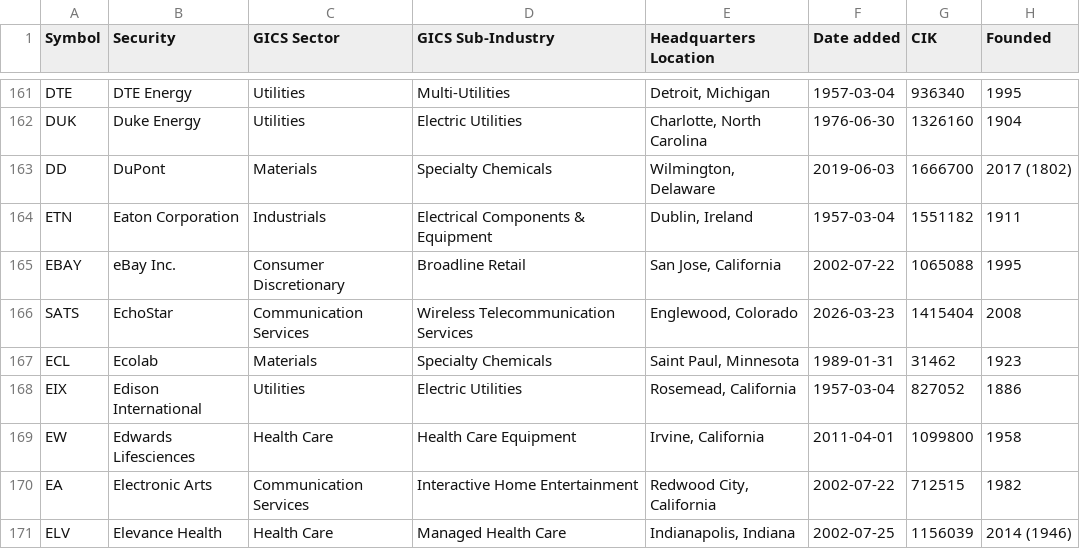
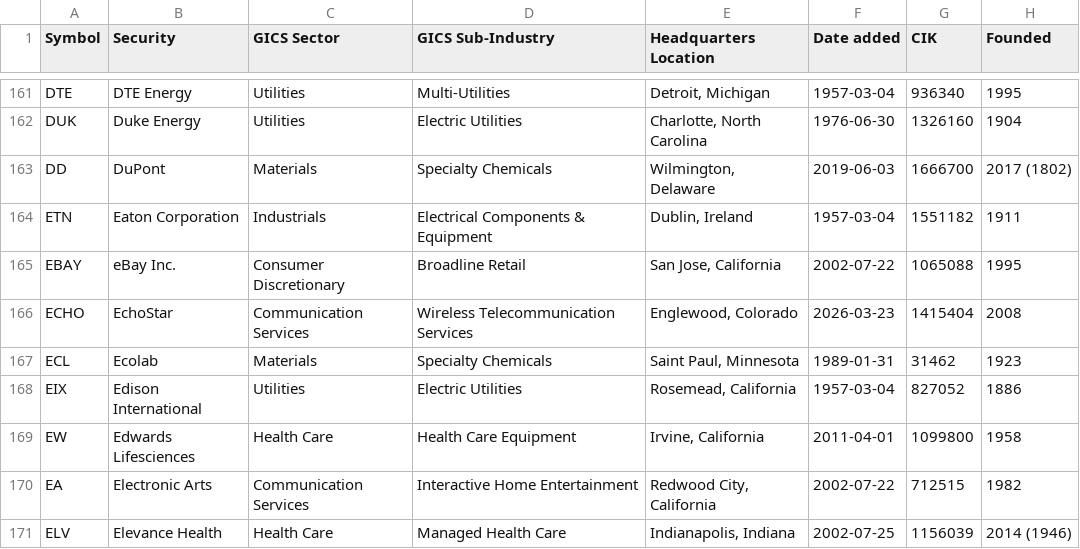
Before and after one commit to thaywebsearch/sp500-list, a CSV file: sp500-table/sp500-table.csv, drawn as a sheet; only a part is shown, gaps mark what is left out.

```diff
--- a/sp500-table/sp500-table.csv
+++ b/sp500-table/sp500-table.csv
@@ -165,3 +165,3 @@ ETN,Eaton Corporation,Industrials,Electrical Components & Equipment,"Dublin, Ire
 EBAY,eBay Inc.,Consumer Discretionary,Broadline Retail,"San Jose, California",2002-07-22,1065088,1995
-SATS,EchoStar,Communication Services,Wireless Telecommunication Services,"Englewood, Colorado",2026-03-23,1415404,2008
+ECHO,EchoStar,Communication Services,Wireless Telecommunication Services,"Englewood, Colorado",2026-03-23,1415404,2008
 ECL,Ecolab,Materials,Specialty Chemicals,"Saint Paul, Minnesota",1989-01-31,31462,1923
```
Also changed, not shown: 1 other file.
